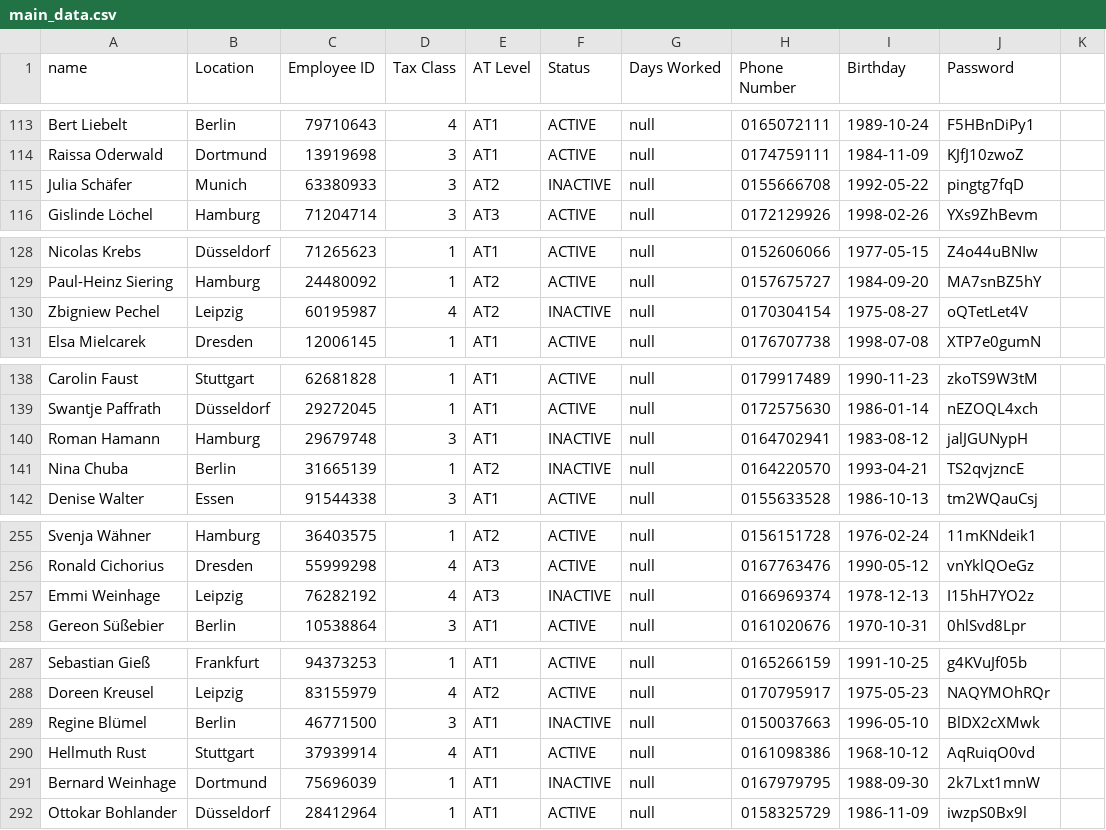
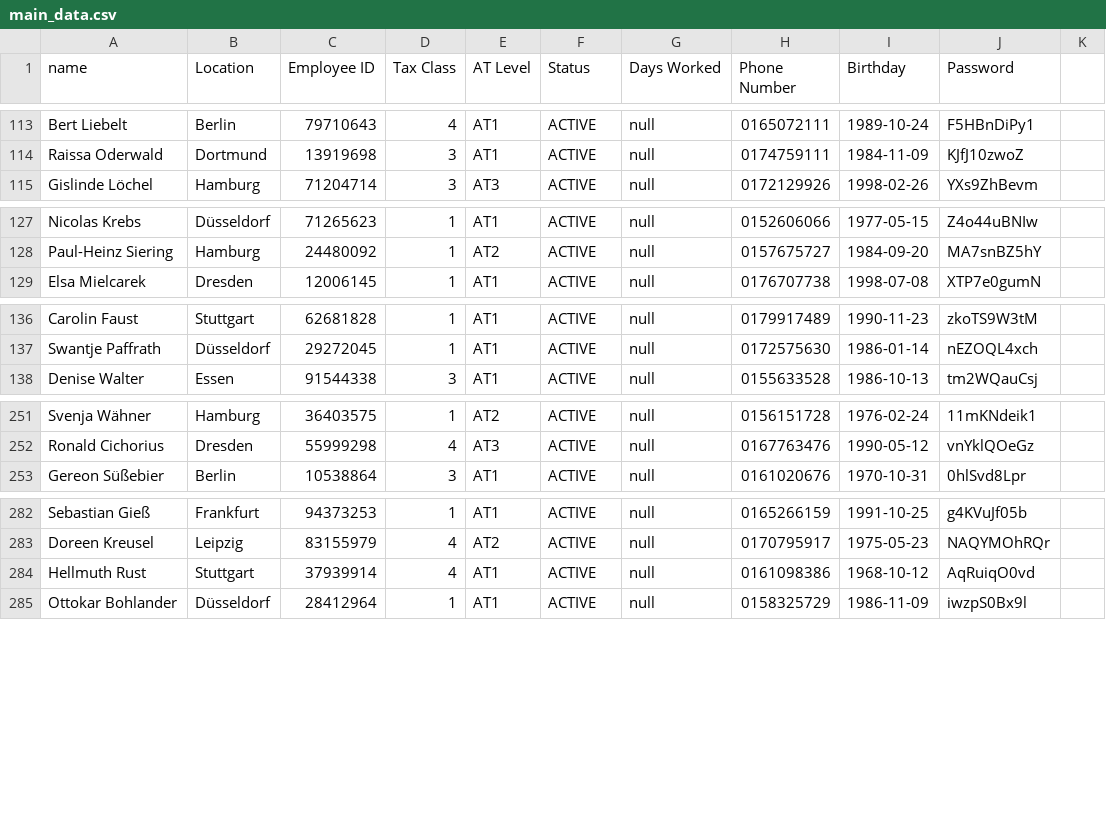
Before and after one commit to db-tech-challenge/PayrollCalculator, a CSV file: data/main_data.csv, drawn as a sheet; only a part is shown, gaps mark what is left out; the diff covers the shown part only.

```diff
--- a/data/main_data.csv
+++ b/data/main_data.csv
@@ -114,3 +114,2 @@ Bert Liebelt;Berlin;79710643;4;AT1;ACTIVE;null;0165072111;1989-10-24;F5HBnDiPy1
 Raissa Oderwald;Dortmund;13919698;3;AT1;ACTIVE;null;0174759111;1984-11-09;KJfJ10zwoZ
-Julia Schäfer;Munich;63380933;3;AT2;INACTIVE;null;0155666708;1992-05-22;pingtg7fqD
 Gislinde Löchel;Hamburg;71204714;3;AT3;ACTIVE;null;0172129926;1998-02-26;YXs9ZhBevm
@@ -129,3 +128,2 @@ Nicolas Krebs;Düsseldorf;71265623;1;AT1;ACTIVE;null;0152606066;1977-05-15;Z4o44
 Paul-Heinz Siering;Hamburg;24480092;1;AT2;ACTIVE;null;0157675727;1984-09-20;MA7snBZ5hY
-Zbigniew Pechel;Leipzig;60195987;4;AT2;INACTIVE;null;0170304154;1975-08-27;oQTetLet4V
 Elsa Mielcarek;Dresden;12006145;1;AT1;ACTIVE;null;0176707738;1998-07-08;XTP7e0gumN
@@ -139,4 +137,2 @@ Carolin Faust;Stuttgart;62681828;1;AT1;ACTIVE;null;0179917489;1990-11-23;zkoTS9W
 Swantje Paffrath;Düsseldorf;29272045;1;AT1;ACTIVE;null;0172575630;1986-01-14;nEZOQL4xch
-Roman Hamann;Hamburg;29679748;3;AT1;INACTIVE;null;0164702941;1983-08-12;jalJGUNypH
-Nina Chuba;Berlin;31665139;1;AT2;INACTIVE;null;0164220570;1993-04-21;TS2qvjzncE
 Denise Walter;Essen;91544338;3;AT1;ACTIVE;null;0155633528;1986-10-13;tm2WQauCsj
@@ -256,3 +252,2 @@ Svenja Wähner;Hamburg;36403575;1;AT2;ACTIVE;null;0156151728;1976-02-24;11mKNdei
 Ronald Cichorius;Dresden;55999298;4;AT3;ACTIVE;null;0167763476;1990-05-12;vnYklQOeGz
-Emmi Weinhage;Leipzig;76282192;4;AT3;INACTIVE;null;0166969374;1978-12-13;I15hH7YO2z
 Gereon Süßebier;Berlin;10538864;3;AT1;ACTIVE;null;0161020676;1970-10-31;0hlSvd8Lpr
@@ -288,5 +283,3 @@ Sebastian Gieß;Frankfurt;94373253;1;AT1;ACTIVE;null;0165266159;1991-10-25;g4KVu
 Doreen Kreusel;Leipzig;83155979;4;AT2;ACTIVE;null;0170795917;1975-05-23;NAQYMOhRQr
-Regine Blümel;Berlin;46771500;3;AT1;INACTIVE;null;0150037663;1996-05-10;BlDX2cXMwk
 Hellmuth Rust;Stuttgart;37939914;4;AT1;ACTIVE;null;0161098386;1968-10-12;AqRuiqO0vd
-Bernard Weinhage;Dortmund;75696039;1;AT1;INACTIVE;null;0167979795;1988-09-30;2k7Lxt1mnW
 Ottokar Bohlander;Düsseldorf;28412964;1;AT1;ACTIVE;null;0158325729;1986-11-09;iwzpS0Bx9l
```
Also changed, not shown: 5 removed rows elsewhere in this file, 1 other file.
